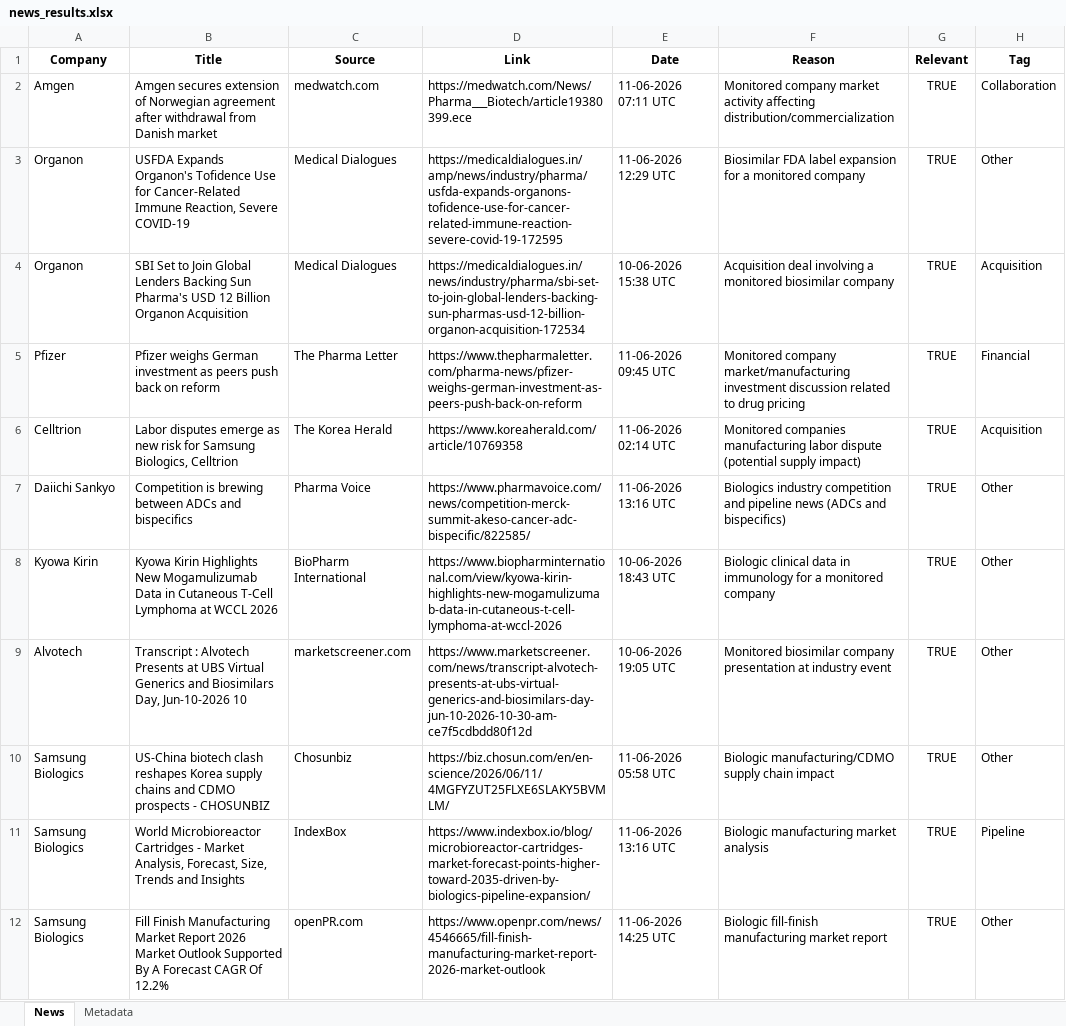
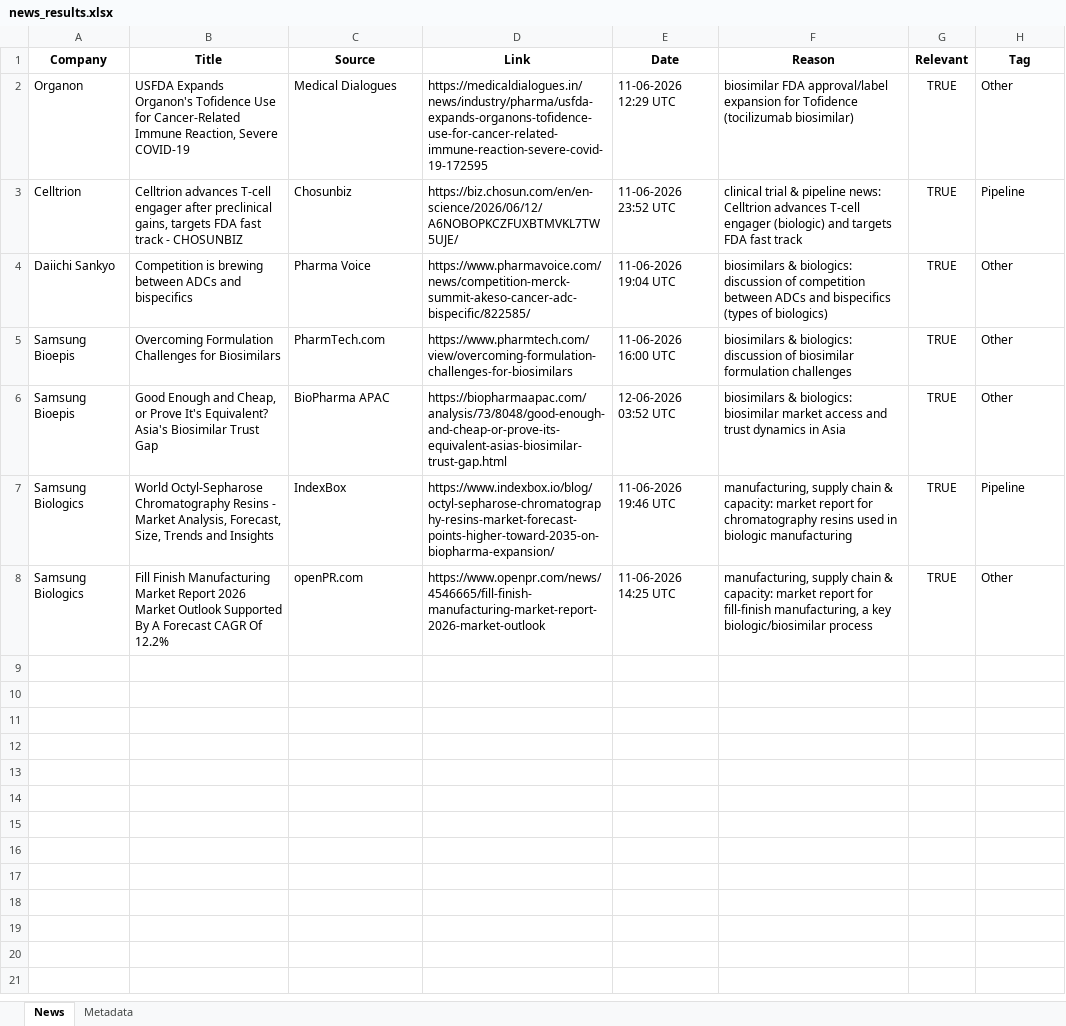
Before and after one commit to synapseKrishna/Ved, an Excel workbook: news_results.xlsx, sheet News, drawn as a sheet; values as stored, in another font and other column widths than the file's, no borders; removed rows and columns are numbered as before the commit, all else as after; the diff names each change by its address in the sheet, - before the commit and + after, or states it on an @@ line.

```diff
--- a/news_results.xlsx (sheet News)
+++ b/news_results.xlsx (sheet News)
-row 2: Amgen | Amgen secures extension of Norwegian agreement after withdrawal from Danish market | medwatch.com | https://medwatch.com/News/Pharma___Biotech/article19380399.ece | 11-06-2026 07:11 UTC | Monitored company market activity affecting distribution/commercialization | TRUE | Collaboration
-D2 (Link): https://medicaldialogues.in/amp/news/industry/pharma/usfda-expands-organons-tofidence-use-for-cancer-related-immune-reaction-severe-covid-19-172595
+D2 (Link): https://medicaldialogues.in/news/industry/pharma/usfda-expands-organons-tofidence-use-for-cancer-related-immune-reaction-severe-covid-19-172595
-F2 (Reason): Biosimilar FDA label expansion for a monitored company
+F2 (Reason): biosimilar FDA approval/label expansion for Tofidence (tocilizumab biosimilar)
-row 4: Organon | SBI Set to Join Global Lenders Backing Sun Pharma's USD 12 Billion Organon Acquisition | Medical Dialogues | https://medicaldialogues.in/news/industry/pharma/sbi-set-to-join-global-lenders-backing-sun-pharmas-usd-12-billion-organon-acquisition-172534 | 10-06-2026 15:38 UTC | Acquisition deal involving a monitored biosimilar company | TRUE | Acquisition
-row 5: Pfizer | Pfizer weighs German investment as peers push back on reform | The Pharma Letter | https://www.thepharmaletter.com/pharma-news/pfizer-weighs-german-investment-as-peers-push-back-on-reform | 11-06-2026 09:45 UTC | Monitored company market/manufacturing investment discussion related to drug pricing | TRUE | Financial
-row 6: Celltrion | Labor disputes emerge as new risk for Samsung Biologics, Celltrion | The Korea Herald | https://www.koreaherald.com/article/10769358 | 11-06-2026 02:14 UTC | Monitored companies manufacturing labor dispute (potential supply impact) | TRUE | Acquisition
+row 3: Celltrion | Celltrion advances T-cell engager after preclinical gains, targets FDA fast track - CHOSUNBIZ | Chosunbiz | https://biz.chosun.com/en/en-science/2026/06/12/A6NOBOPKCZFUXBTMVKL7TW5UJE/ | 11-06-2026 23:52 UTC | clinical trial & pipeline news: Celltrion advances T-cell engager (biologic) and targets FDA fast track | TRUE | Pipeline
-E4 (Date): 11-06-2026 13:16 UTC
+E4 (Date): 11-06-2026 19:04 UTC
-F4 (Reason): Biologics industry competition and pipeline news (ADCs and bispecifics)
+F4 (Reason): biosimilars & biologics: discussion of competition between ADCs and bispecifics (types of biologics)
-row 8: Kyowa Kirin | Kyowa Kirin Highlights New Mogamulizumab Data in Cutaneous T-Cell Lymphoma at WCCL 2026 | BioPharm International | https://www.biopharminternational.com/view/kyowa-kirin-highlights-new-mogamulizumab-data-in-cutaneous-t-cell-lymphoma-at-wccl-2026 | 10-06-2026 18:43 UTC | Biologic clinical data in immunology for a monitored company | TRUE | Other
-row 9: Alvotech | Transcript : Alvotech Presents at UBS Virtual Generics and Biosimilars Day, Jun-10-2026 10 | marketscreener.com | https://www.marketscreener.com/news/transcript-alvotech-presents-at-ubs-virtual-generics-and-biosimilars-day-jun-10-2026-10-30-am-ce7f5cdbdd80f12d | 10-06-2026 19:05 UTC | Monitored biosimilar company presentation at industry event | TRUE | Other
-row 10: Samsung Biologics | US-China biotech clash reshapes Korea supply chains and CDMO prospects - CHOSUNBIZ | Chosunbiz | https://biz.chosun.com/en/en-science/2026/06/11/4MGFYZUT25FLXE6SLAKY5BVMLM/ | 11-06-2026 05:58 UTC | Biologic manufacturing/CDMO supply chain impact | TRUE | Other
+row 5: Samsung Bioepis | Overcoming Formulation Challenges for Biosimilars | PharmTech.com | https://www.pharmtech.com/view/overcoming-formulation-challenges-for-biosimilars | 11-06-2026 16:00 UTC | biosimilars & biologics: discussion of biosimilar formulation challenges | TRUE | Other
+row 6: Samsung Bioepis | Good Enough and Cheap, or Prove It's Equivalent? Asia's Biosimilar Trust Gap | BioPharma APAC | https://biopharmaapac.com/analysis/73/8048/good-enough-and-cheap-or-prove-its-equivalent-asias-biosimilar-trust-gap.html | 12-06-2026 03:52 UTC | biosimilars & biologics: biosimilar market access and trust dynamics in Asia | TRUE | Other
-B7 (Title): World Microbioreactor Cartridges - Market…
+B7 (Title): World Octyl-Sepharose Chromatography Resins - Market…
-D7 (Link): https://www.indexbox.io/blog/microbioreactor-cartridges-market-forecast-points-higher-toward-2035-driven-by-biologics-pipeline-expansion/
+D7 (Link): https://www.indexbox.io/blog/octyl-sepharose-chromatography-resins-market-forecast-points-higher-toward-2035-on-biopharma-expansion/
-E7 (Date): 11-06-2026 13:16 UTC
+E7 (Date): 11-06-2026 19:46 UTC
-F7 (Reason): Biologic manufacturing market analysis
+F7 (Reason): manufacturing, supply chain & capacity: market report for chromatography resins used in biologic manufacturing
-F8 (Reason): Biologic fill-finish manufacturing market report
+F8 (Reason): manufacturing, supply chain & capacity: market report for fill-finish manufacturing, a key biologic/biosimilar process
```
Also changed, not shown: sheet Metadata, news_results_raw.xlsx.
